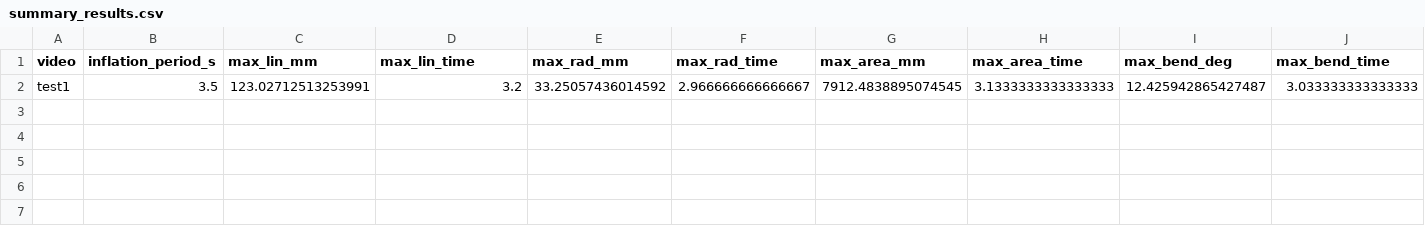
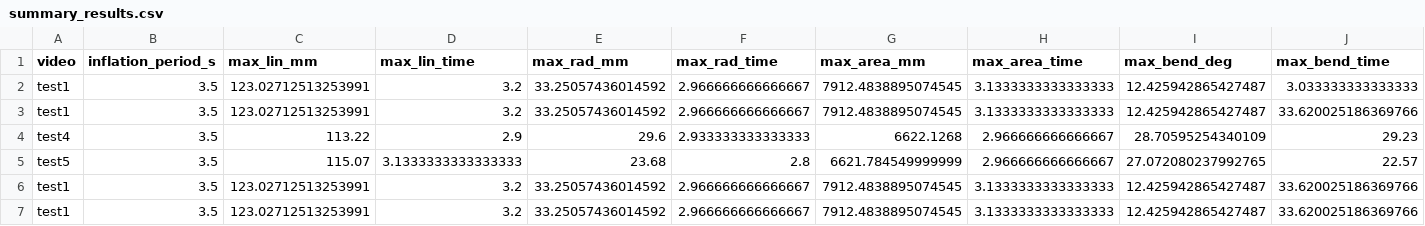
Before and after one commit to Kempy02/data-processing, a CSV file: processed_video_data/summary_results.csv, drawn as a sheet; only a part is shown; rows hold the shown columns only; the diff names each change by its address in the sheet, - before the commit and + after, or states it on an @@ line.

```diff
--- a/processed_video_data/summary_results.csv
+++ b/processed_video_data/summary_results.csv
+row 3: test1 | 3.5 | 123.02712513253991 | 3.2 | 33.25057436014592 | 2.966666666666667 | 7912.4838895074545 | 3.1333333333333333 | 12.425942865427487 | 33.620025186369766
+row 4: test4 | 3.5 | 113.22 | 2.9 | 29.6 | 2.933333333333333 | 6622.1268 | 2.966666666666667 | 28.70595254340109 | 29.23
+row 5: test5 | 3.5 | 115.07 | 3.1333333333333333 | 23.68 | 2.8 | 6621.784549999999 | 2.966666666666667 | 27.072080237992765 | 22.57
+row 6: test1 | 3.5 | 123.02712513253991 | 3.2 | 33.25057436014592 | 2.966666666666667 | 7912.4838895074545 | 3.1333333333333333 | 12.425942865427487 | 33.620025186369766
+row 7: test1 | 3.5 | 123.02712513253991 | 3.2 | 33.25057436014592 | 2.966666666666667 | 7912.4838895074545 | 3.1333333333333333 | 12.425942865427487 | 33.620025186369766
```
Also changed, not shown: processed_video_data/test1__frames.csv, processed_video_data/test4__frames.csv, 13 other files.
